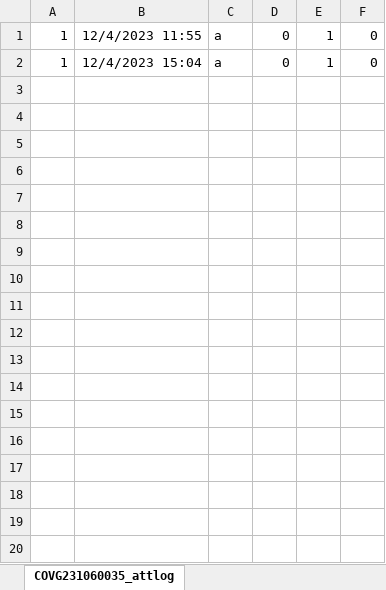
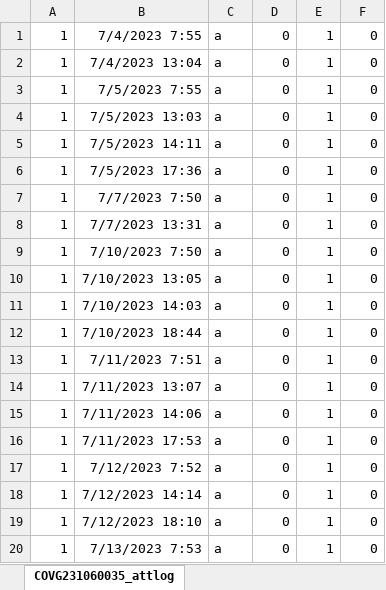
Before and after one commit to yoxer25/ASISTENCIA-UE, an Excel workbook: src/archives/asistencia.xlsx, sheet COVG231060035_attlog, drawn as a sheet; only a part is shown; values as stored, in another font and other column widths than the file's, no borders; addresses are those after the commit; the diff covers the shown part only; the diff names each change by its address in the sheet, - before the commit and + after, or states it on an @@ line.

Commit message:
paginación, reportes, cambio al registro de asistencia (se registraba una sola hora, ahora se le registra primera y segunda entrada y salida

```diff
--- a/src/archives/asistencia.xlsx (sheet COVG231060035_attlog)
+++ b/src/archives/asistencia.xlsx (sheet COVG231060035_attlog)
+row 1: 1 | 7/4/2023 7:55 | a | 0 | 1 | 0
+row 2: 1 | 7/4/2023 13:04 | a | 0 | 1 | 0
+row 3: 1 | 7/5/2023 7:55 | a | 0 | 1 | 0
+row 4: 1 | 7/5/2023 13:03 | a | 0 | 1 | 0
-B5: 12/4/2023 11:55
+B5: 7/5/2023 14:11
+row 6: 1 | 7/5/2023 17:36 | a | 0 | 1 | 0
+row 7: 1 | 7/7/2023 7:50 | a | 0 | 1 | 0
+row 8: 1 | 7/7/2023 13:31 | a | 0 | 1 | 0
+row 9: 1 | 7/10/2023 7:50 | a | 0 | 1 | 0
+row 10: 1 | 7/10/2023 13:05 | a | 0 | 1 | 0
+row 11: 1 | 7/10/2023 14:03 | a | 0 | 1 | 0
-B12: 12/4/2023 15:04
+B12: 7/10/2023 18:44
+row 13: 1 | 7/11/2023 7:51 | a | 0 | 1 | 0
+row 14: 1 | 7/11/2023 13:07 | a | 0 | 1 | 0
+row 15: 1 | 7/11/2023 14:06 | a | 0 | 1 | 0
+row 16: 1 | 7/11/2023 17:53 | a | 0 | 1 | 0
+row 17: 1 | 7/12/2023 7:52 | a | 0 | 1 | 0
+row 18: 1 | 7/12/2023 14:14 | a | 0 | 1 | 0
+row 19: 1 | 7/12/2023 18:10 | a | 0 | 1 | 0
+row 20: 1 | 7/13/2023 7:53 | a | 0 | 1 | 0
```
Also changed, not shown: 22 added rows elsewhere in this sheet, 33 other files.
